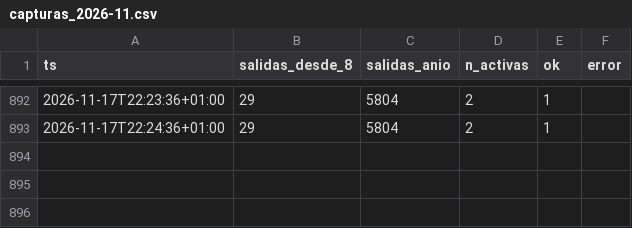
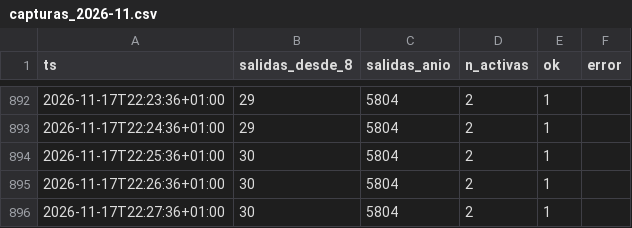
Before and after one commit to bsendagorta/auria, a CSV file: datos/online/github-min/capturas_2026-11.csv, drawn as a sheet; only a part is shown, gaps mark what is left out.

```diff
--- a/datos/online/github-min/capturas_2026-11.csv
+++ b/datos/online/github-min/capturas_2026-11.csv
@@ -893 +893,4 @@ ts,salidas_desde_8,salidas_anio,n_activas,ok,error
 2026-11-17T22:24:36+01:00,29,5804,2,1,
+2026-11-17T22:25:36+01:00,30,5804,2,1,
+2026-11-17T22:26:36+01:00,30,5804,2,1,
+2026-11-17T22:27:36+01:00,30,5804,2,1,
```
Also changed, not shown: datos/online/github-min/activas_2026-11.csv, datos/online/github-min/datex_2026-11.csv, 1 other file.
